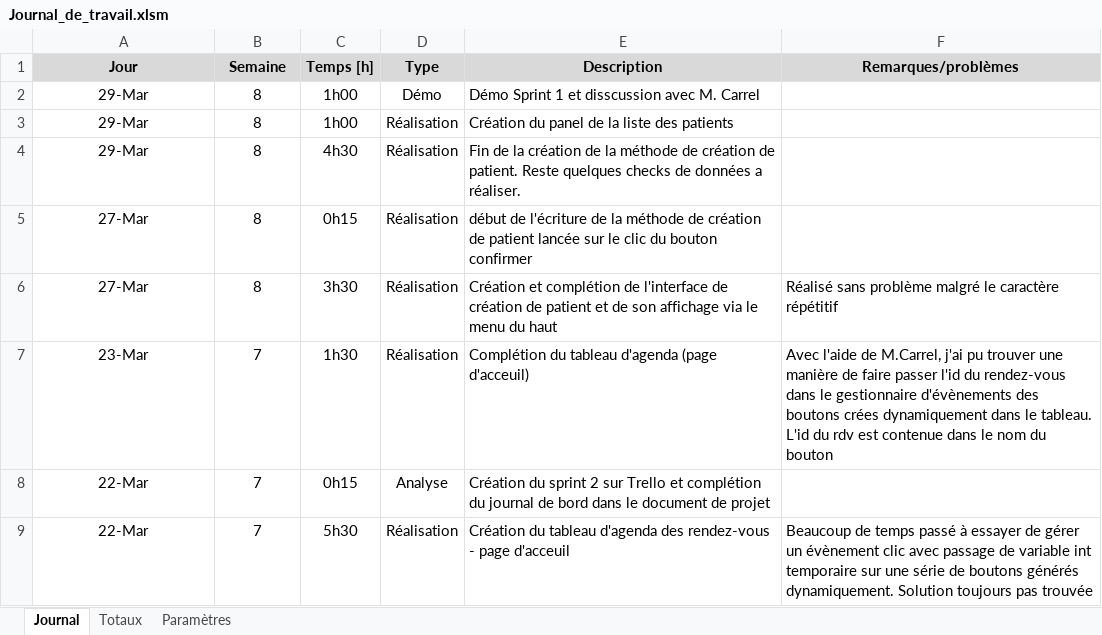
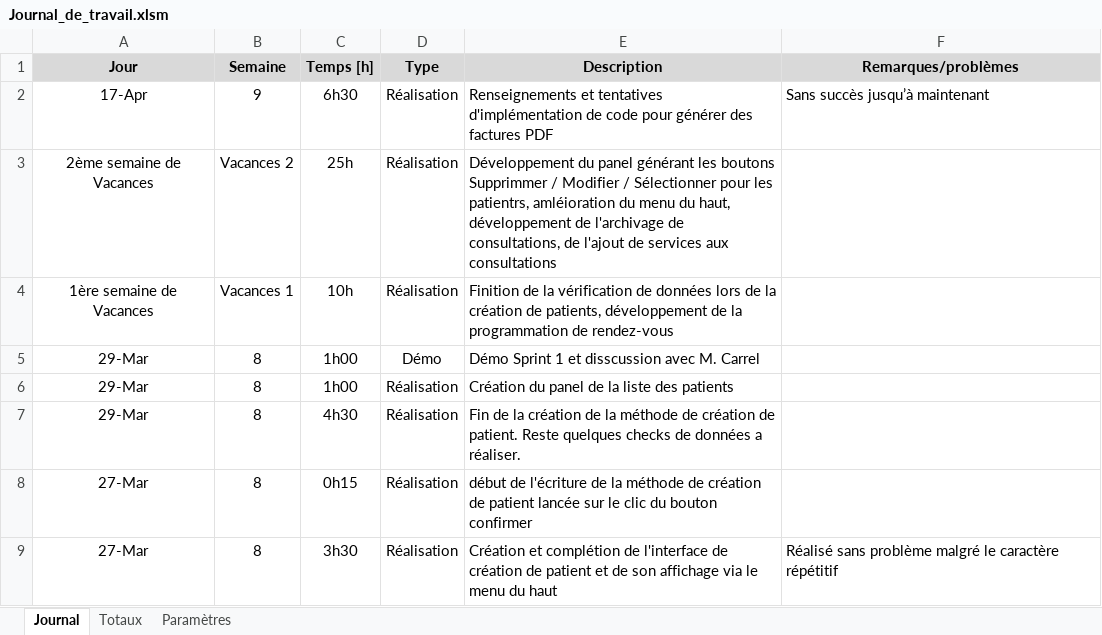
Before and after one commit to VincentErbrich/Pre-TPI-MedEASY, an Excel workbook: Documentation de projet/Journal_de_travail.xlsm, sheet Journal, drawn as a sheet; only a part is shown; the shorter side is filled out with more unchanged rows; values as stored, in another font and other column widths than the file's, no borders; charts and pictures not drawn; the diff names each change by its address in the sheet, - before the commit and + after, or states it on an @@ line.

Commit message:
Travail des vacances et du 17.04

```diff
--- a/Documentation de projet/Journal_de_travail.xlsm (sheet Journal)
+++ b/Documentation de projet/Journal_de_travail.xlsm (sheet Journal)
+row 2: 17-Apr | 9 | 6h30 | Réalisation | Renseignements et tentatives d'implémentation de code pour générer des factures PDF | Sans succès jusqu’à maintenant
+row 3: 2ème semaine de Vacances | Vacances 2 | 25h | Réalisation | Développement du panel générant les boutons Supprimmer / Modifier / Sélectionner pour les patientrs, amléioration du menu du haut, développement de l'archivage de consultations, de l'ajout de services aux consultations
+row 4: 1ère semaine de Vacances | Vacances 1 | 10h | Réalisation | Finition de la vérification de données lors de la création de patients, développement de la programmation de rendez-vous
```
Also changed, not shown: charts or pictures, 41 other files.
